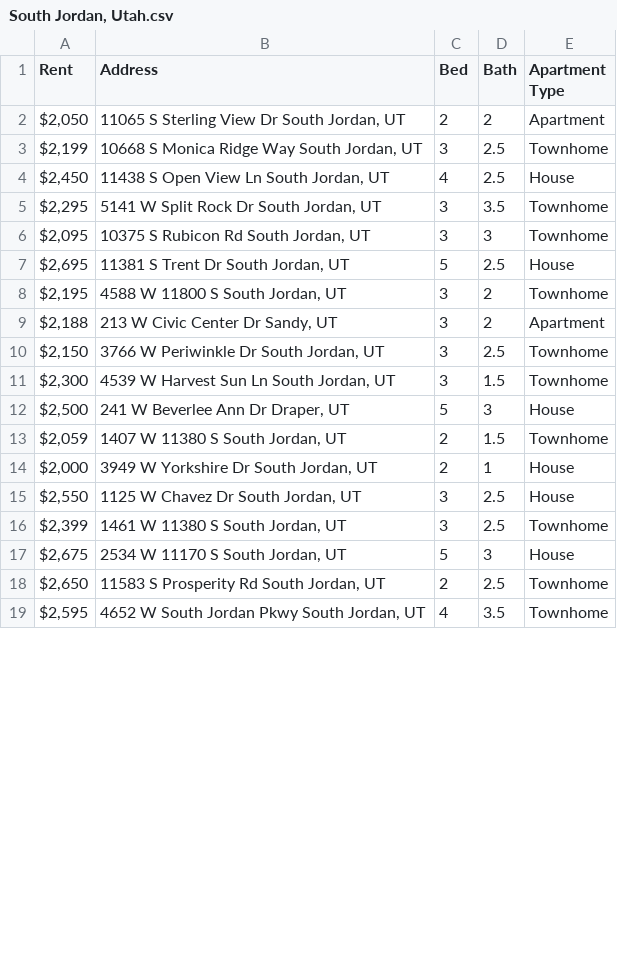
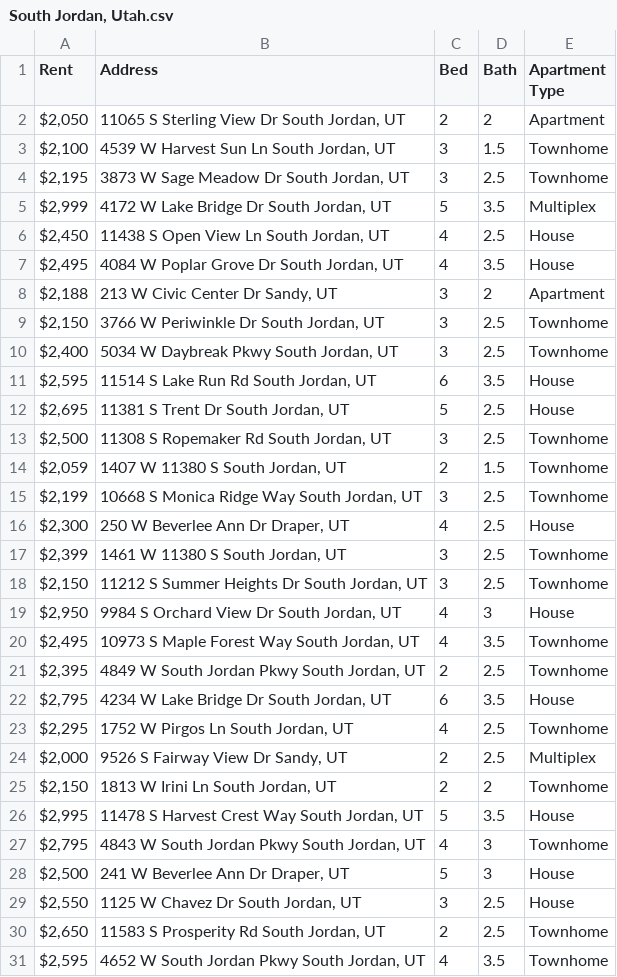
Before and after one commit to rythumbangar30/Rentomaticshobhit, a CSV file: City/South Jordan, Utah.csv, drawn as a sheet; only a part is shown; the diff covers the shown part only.

```diff
--- a/City/South Jordan, Utah.csv
+++ b/City/South Jordan, Utah.csv
@@ -2,17 +2,29 @@ Rent,Address,Bed,Bath,Apartment Type
 "$2,050","11065 S Sterling View Dr South Jordan, UT",2,2,"Apartment"
-"$2,199","10668 S Monica Ridge Way South Jordan, UT",3,2.5,"Townhome"
+"$2,100","4539 W Harvest Sun Ln South Jordan, UT",3,1.5,"Townhome"
+"$2,195","3873 W Sage Meadow Dr South Jordan, UT",3,2.5,"Townhome"
+"$2,999","4172 W Lake Bridge Dr South Jordan, UT",5,3.5,"Multiplex"
 "$2,450","11438 S Open View Ln South Jordan, UT",4,2.5,"House"
-"$2,295","5141 W Split Rock Dr South Jordan, UT",3,3.5,"Townhome"
-"$2,095","10375 S Rubicon Rd South Jordan, UT",3,3,"Townhome"
-"$2,695","11381 S Trent Dr South Jordan, UT",5,2.5,"House"
-"$2,195","4588 W 11800 S South Jordan, UT",3,2,"Townhome"
+"$2,495","4084 W Poplar Grove Dr South Jordan, UT",4,3.5,"House"
 "$2,188","213 W Civic Center Dr Sandy, UT",3,2,"Apartment"
 "$2,150","3766 W Periwinkle Dr South Jordan, UT",3,2.5,"Townhome"
-"$2,300","4539 W Harvest Sun Ln South Jordan, UT",3,1.5,"Townhome"
+"$2,400","5034 W Daybreak Pkwy South Jordan, UT",3,2.5,"Townhome"
+"$2,595","11514 S Lake Run Rd South Jordan, UT",6,3.5,"House"
+"$2,695","11381 S Trent Dr South Jordan, UT",5,2.5,"House"
+"$2,500","11308 S Ropemaker Rd South Jordan, UT",3,2.5,"Townhome"
+"$2,059","1407 W 11380 S South Jordan, UT",2,1.5,"Townhome"
+"$2,199","10668 S Monica Ridge Way South Jordan, UT",3,2.5,"Townhome"
+"$2,300","250 W Beverlee Ann Dr Draper, UT",4,2.5,"House"
+"$2,399","1461 W 11380 S South Jordan, UT",3,2.5,"Townhome"
+"$2,150","11212 S Summer Heights Dr South Jordan, UT",3,2.5,"Townhome"
+"$2,950","9984 S Orchard View Dr South Jordan, UT",4,3,"House"
+"$2,495","10973 S Maple Forest Way South Jordan, UT",4,3.5,"Townhome"
+"$2,395","4849 W South Jordan Pkwy South Jordan, UT",2,2.5,"Townhome"
+"$2,795","4234 W Lake Bridge Dr South Jordan, UT",6,3.5,"House"
+"$2,295","1752 W Pirgos Ln South Jordan, UT",4,2.5,"Townhome"
+"$2,000","9526 S Fairway View Dr Sandy, UT",2,2.5,"Multiplex"
+"$2,150","1813 W Irini Ln South Jordan, UT",2,2,"Townhome"
+"$2,995","11478 S Harvest Crest Way South Jordan, UT",5,3.5,"House"
+"$2,795","4843 W South Jordan Pkwy South Jordan, UT",4,3,"Townhome"
 "$2,500","241 W Beverlee Ann Dr Draper, UT",5,3,"House"
-"$2,059","1407 W 11380 S South Jordan, UT",2,1.5,"Townhome"
-"$2,000","3949 W Yorkshire Dr South Jordan, UT",2,1,"House"
 "$2,550","1125 W Chavez Dr South Jordan, UT",3,2.5,"House"
-"$2,399","1461 W 11380 S South Jordan, UT",3,2.5,"Townhome"
-"$2,675","2534 W 11170 S South Jordan, UT",5,3,"House"
 "$2,650","11583 S Prosperity Rd South Jordan, UT",2,2.5,"Townhome"
```
Also changed, not shown: 9 removed rows elsewhere in this file, 1 other file.
